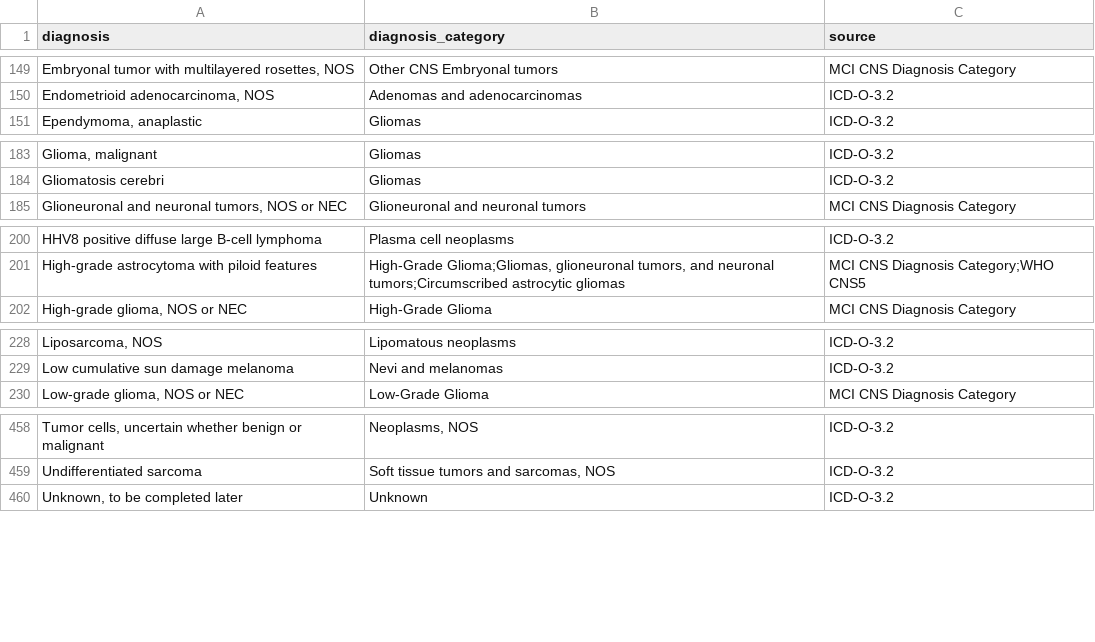
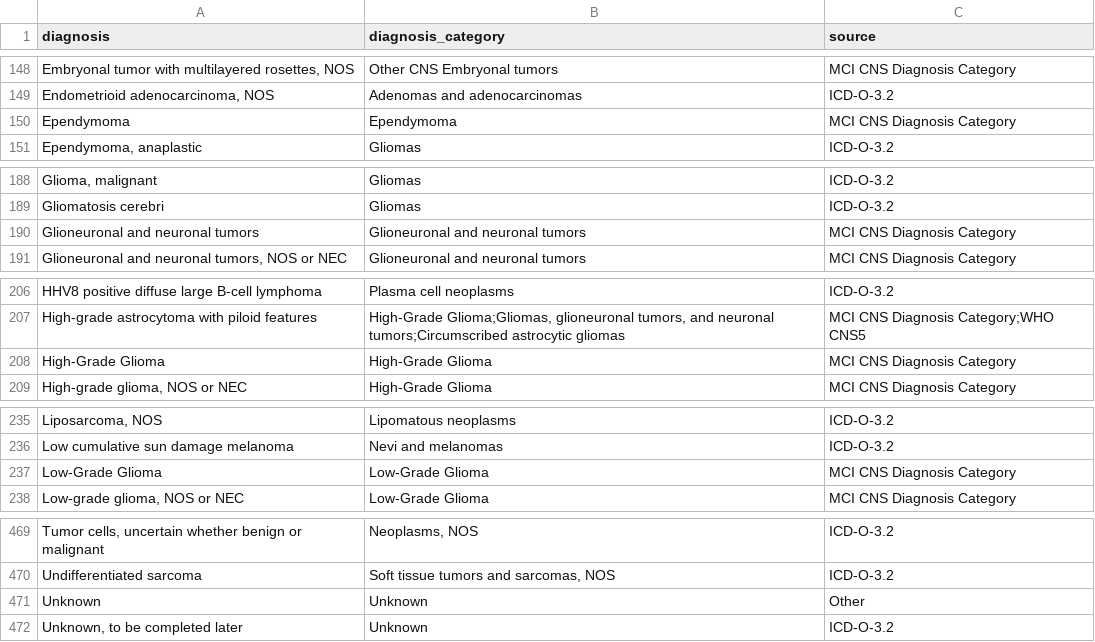
Before and after one commit to CBIIT/ChildhoodCancerDataInitiative-Prefect_Pipeline, a TSV file: docs/uniqDx2Dx_cat_2025_07_15.tsv, drawn as a sheet; only a part is shown, gaps mark what is left out; the diff covers the shown part only; the diff names each change by its address in the sheet, - before the commit and + after, or states it on an @@ line.

Commit message:
Update uniqDx2Dx_cat_2025_07_15.tsv

```diff
--- a/docs/uniqDx2Dx_cat_2025_07_15.tsv
+++ b/docs/uniqDx2Dx_cat_2025_07_15.tsv
+row 150: Ependymoma | Ependymoma | MCI CNS Diagnosis Category
+row 190: Glioneuronal and neuronal tumors | Glioneuronal and neuronal tumors | MCI CNS Diagnosis Category
+row 208: High-Grade Glioma | High-Grade Glioma | MCI CNS Diagnosis Category
+row 237: Low-Grade Glioma | Low-Grade Glioma | MCI CNS Diagnosis Category
+row 471: Unknown | Unknown | Other
```
Also changed, not shown: 7 added rows, 22 moved rows and 3 edited cells elsewhere in this file.
